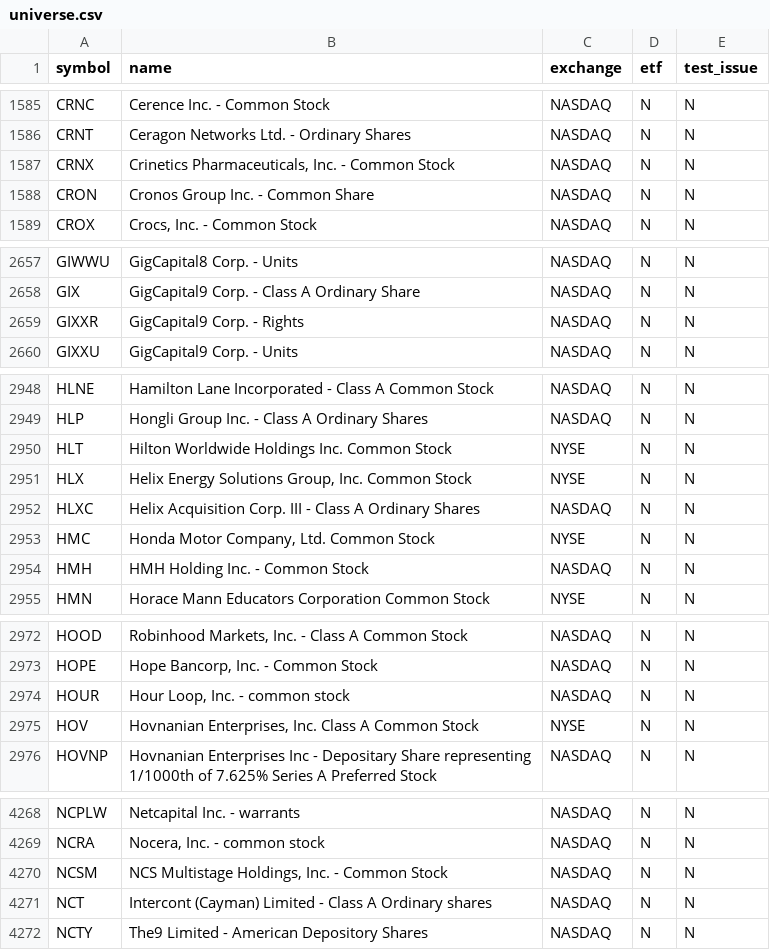
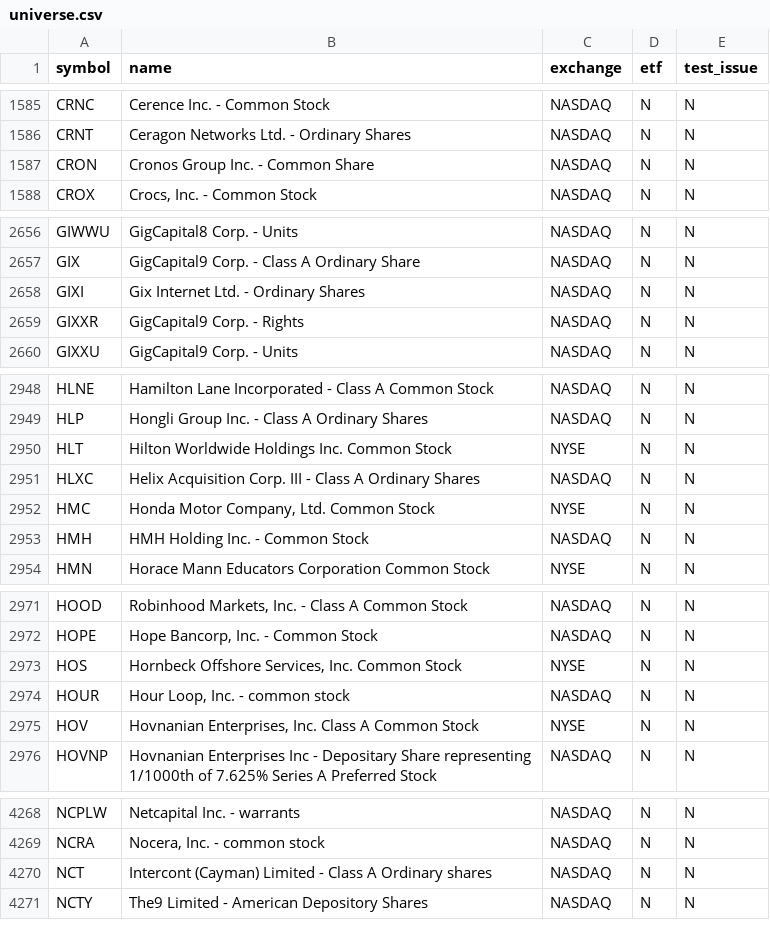
Before and after one commit to njdfan1711-cpu/Fin, a CSV file: universe.csv, drawn as a sheet; only a part is shown, gaps mark what is left out; the diff covers the shown part only.

```diff
--- a/universe.csv
+++ b/universe.csv
@@ -1586,3 +1586,2 @@ CRNC,Cerence Inc. - Common Stock,NASDAQ,N,N
 CRNT,Ceragon Networks Ltd. - Ordinary Shares,NASDAQ,N,N
-CRNX,"Crinetics Pharmaceuticals, Inc. - Common Stock",NASDAQ,N,N
 CRON,Cronos Group Inc. - Common Share,NASDAQ,N,N
@@ -2658,2 +2657,3 @@ GIWWU,GigCapital8 Corp. - Units,NASDAQ,N,N
 GIX,GigCapital9 Corp. - Class A Ordinary Share,NASDAQ,N,N
+GIXI,Gix Internet Ltd. - Ordinary Shares,NASDAQ,N,N
 GIXXR,GigCapital9 Corp. - Rights,NASDAQ,N,N
@@ -2950,3 +2950,2 @@ HLP,Hongli Group Inc. - Class A Ordinary Shares,NASDAQ,N,N
 HLT,Hilton Worldwide Holdings Inc. Common Stock,NYSE,N,N
-HLX,"Helix Energy Solutions Group, Inc. Common Stock",NYSE,N,N
 HLXC,Helix Acquisition Corp. III - Class A Ordinary Shares,NASDAQ,N,N
@@ -2973,2 +2972,3 @@ HOOD,"Robinhood Markets, Inc. - Class A Common Stock",NASDAQ,N,N
 HOPE,"Hope Bancorp, Inc. - Common Stock",NASDAQ,N,N
+HOS,"Hornbeck Offshore Services, Inc. Common Stock",NYSE,N,N
 HOUR,"Hour Loop, Inc. - common stock",NASDAQ,N,N
@@ -4269,3 +4269,2 @@ NCPLW,Netcapital Inc. - warrants,NASDAQ,N,N
 NCRA,"Nocera, Inc. - common stock",NASDAQ,N,N
-NCSM,"NCS Multistage Holdings, Inc. - Common Stock",NASDAQ,N,N
 NCT,Intercont (Cayman) Limited - Class A Ordinary shares,NASDAQ,N,N
```
Also changed, not shown: 3 added rows and 2 removed rows elsewhere in this file, eligible.csv, 5 other files.
